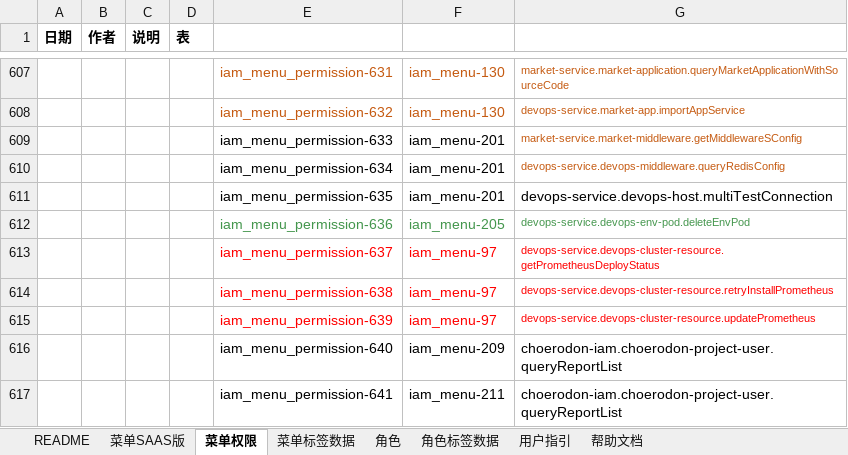
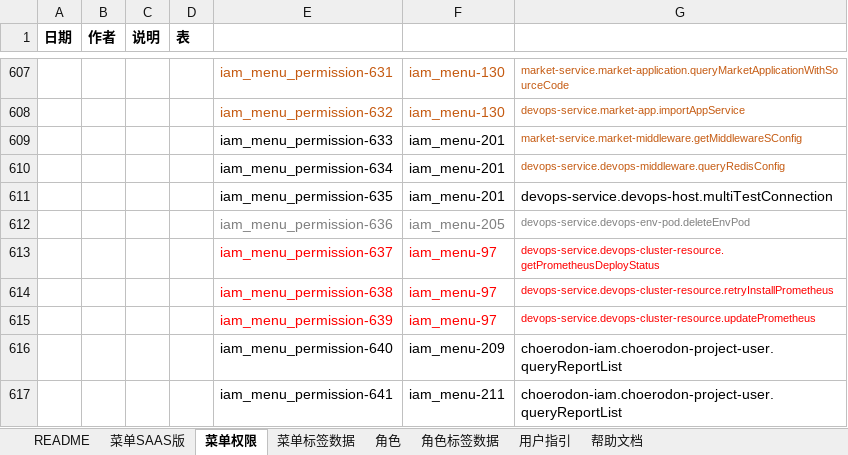
Before and after one commit to open-hand/devops-service, an Excel workbook: src/main/resources/script/db/init-data/devops_service/hzero_platform/hzero-menu-user-role-label.xlsx, sheet 菜单权限, drawn as a sheet; only a part is shown, gaps mark what is left out; values as stored, in another font and other column widths than the file's, no borders; the diff names each change by its address in the sheet, - before the commit and + after, or states it on an @@ line.

```diff
--- a/src/main/resources/script/db/init-data/devops_service/hzero_platform/hzero-menu-user-role-label.xlsx (sheet 菜单权限)
+++ b/src/main/resources/script/db/init-data/devops_service/hzero_platform/hzero-menu-user-role-label.xlsx (sheet 菜单权限)
-E612:G612 text colour: #44964D
+E612:G612 text colour: #808080
```
Also changed, not shown: sheet 角色, sheet 菜单SAAS版, 1 other file.
